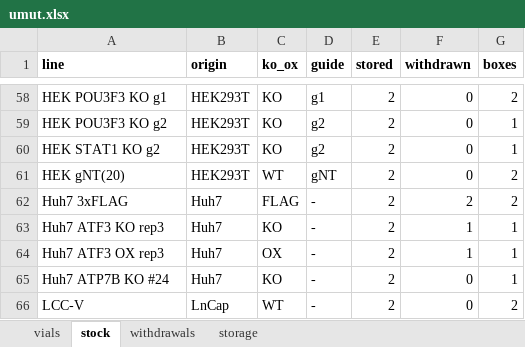
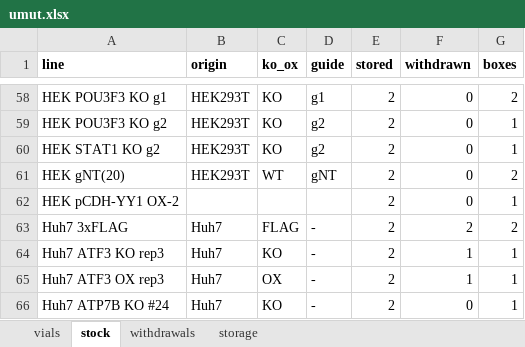
Before and after one commit to ucagiral/cagiral-schedule, an Excel workbook: cellstocks/data/umut.xlsx, sheet stock, drawn as a sheet; only a part is shown, gaps mark what is left out; the shorter side is filled out with more unchanged rows; values as stored, in another font and other column widths than the file's, no borders; the diff names each change by its address in the sheet, - before the commit and + after, or states it on an @@ line.

```diff
--- a/cellstocks/data/umut.xlsx (sheet stock)
+++ b/cellstocks/data/umut.xlsx (sheet stock)
+row 62: HEK pCDH-YY1 OX-2 |  |  |  | 2 | 0 | 1
```
Also changed, not shown: sheet vials, sheet storage, 1 other file.
